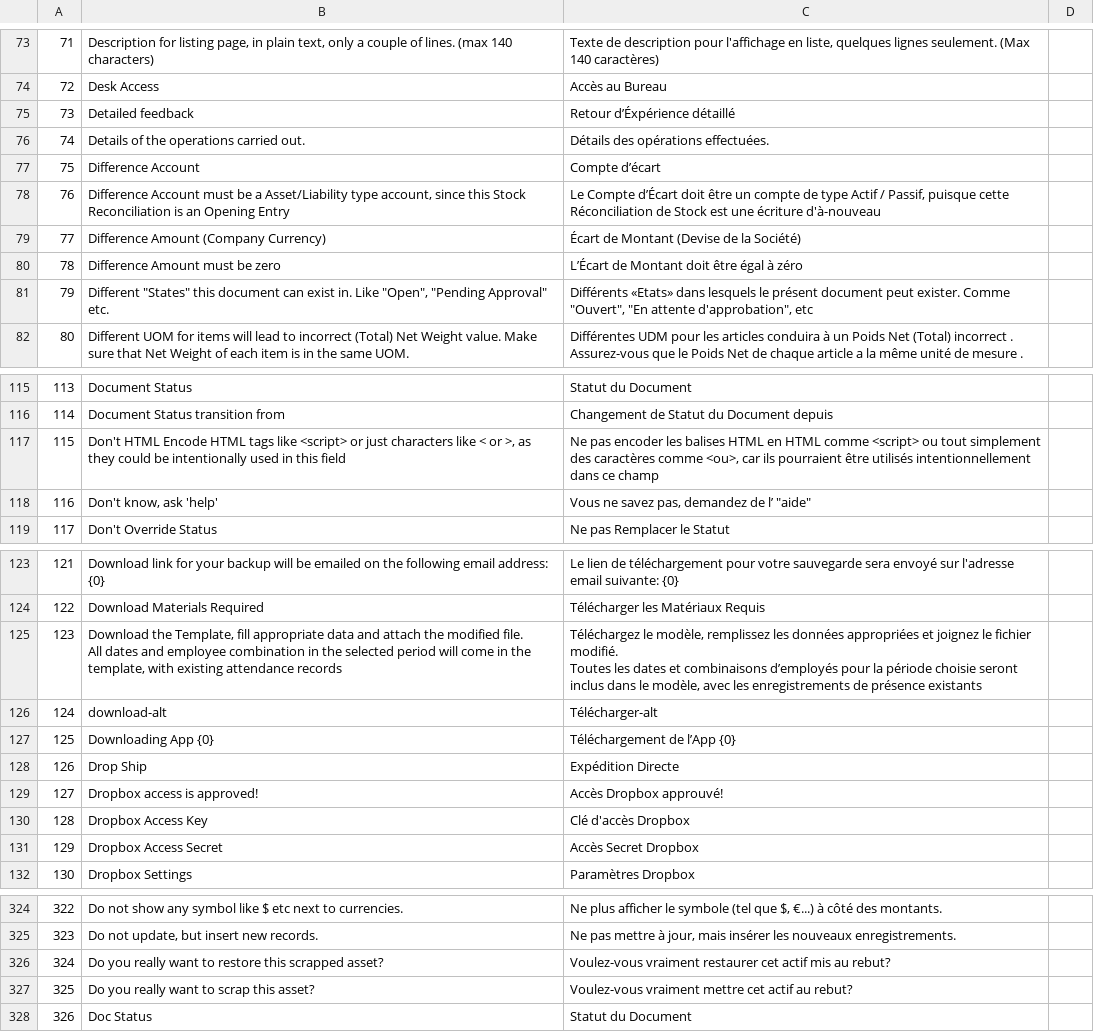
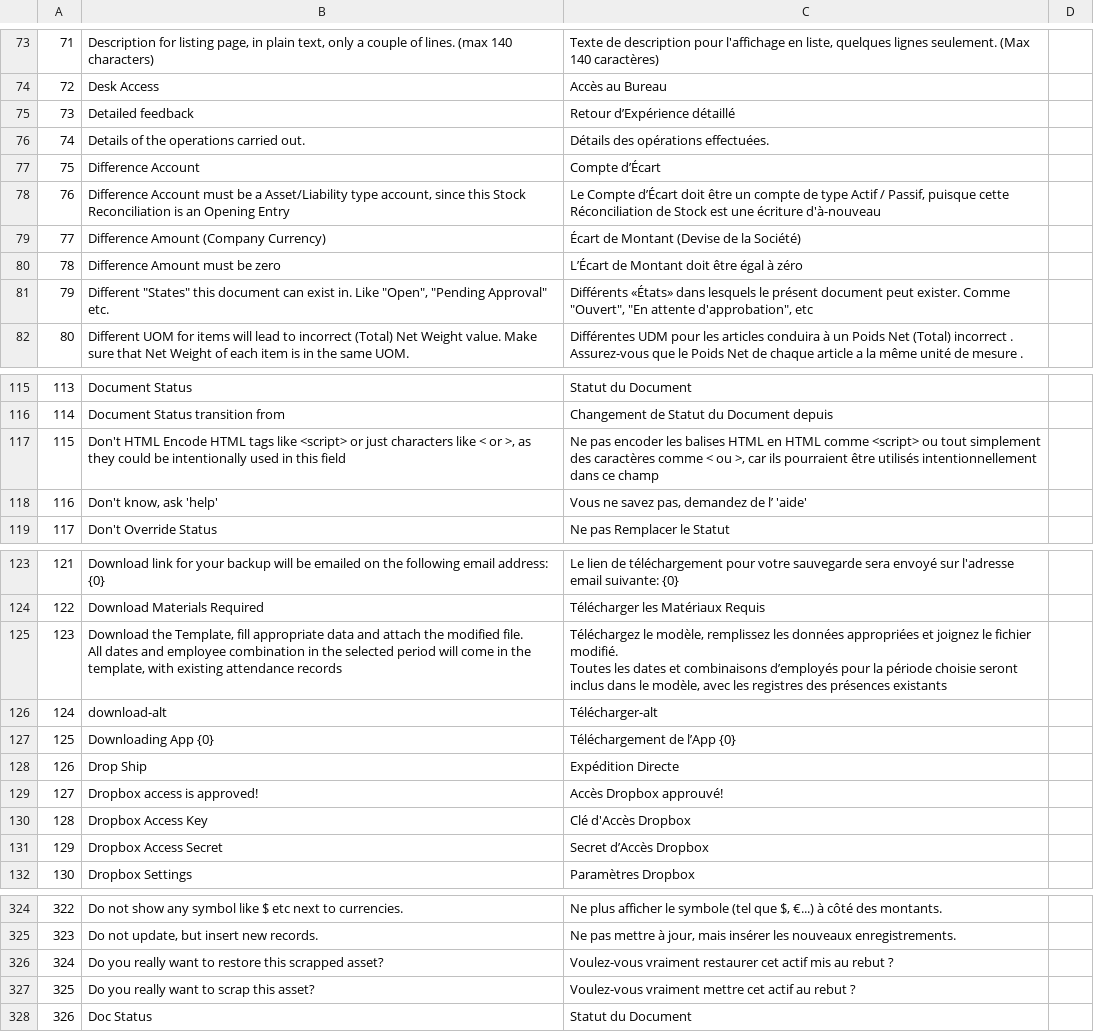
Before and after one commit to qrevel/erpnext-translations, a CSV file: d.csv, drawn as a sheet; only a part is shown, gaps mark what is left out; the diff covers the shown part only.

Commit message:
Corrections following Quentin's comments

```diff
--- a/d.csv
+++ b/d.csv
@@ -74,5 +74,5 @@
 72,Desk Access,Accès au Bureau,
-73,Detailed feedback,Retour d’Éxpérience détaillé,
+73,Detailed feedback,Retour d’Expérience détaillé,
 74,Details of the operations carried out.,Détails des opérations effectuées.,
-75,Difference Account,Compte d’écart,
+75,Difference Account,Compte d’Écart,
 76,"Difference Account must be a Asset/Liability type account, since this Stock Reconciliation is an Opening Entry","Le Compte d’Écart doit être un compte de type Actif / Passif, puisque cette Réconciliation de Stock est une écriture d'à-nouveau",
@@ -80,3 +80,3 @@
 78,Difference Amount must be zero,L’Écart de Montant doit être égal à zéro,
-79,"Different ""States"" this document can exist in. Like ""Open"", ""Pending Approval"" etc.","Différents «Etats» dans lesquels le présent document peut exister. Comme ""Ouvert"", ""En attente d'approbation"", etc",
+79,"Different ""States"" this document can exist in. Like ""Open"", ""Pending Approval"" etc.","Différents «États» dans lesquels le présent document peut exister. Comme ""Ouvert"", ""En attente d'approbation"", etc",
 80,Different UOM for items will lead to incorrect (Total) Net Weight value. Make sure that Net Weight of each item is in the same UOM.,Différentes UDM pour les articles conduira à un Poids Net (Total) incorrect . Assurez-vous que le Poids Net de chaque article a la même unité de mesure .,
@@ -116,4 +116,4 @@
 114,Document Status transition from,Changement de Statut du Document depuis,
-115,"Don't HTML Encode HTML tags like <script> or just characters like < or >, as they could be intentionally used in this field","Ne pas encoder les balises HTML en HTML comme <script> ou tout simplement des caractères comme <ou>, car ils pourraient être utilisés intentionnellement dans ce champ",
-116,"Don't know, ask 'help'","Vous ne savez pas, demandez de l’ ""aide""",
+115,"Don't HTML Encode HTML tags like <script> or just characters like < or >, as they could be intentionally used in this field","Ne pas encoder les balises HTML en HTML comme <script> ou tout simplement des caractères comme < ou >, car ils pourraient être utilisés intentionnellement dans ce champ",
+116,"Don't know, ask 'help'","Vous ne savez pas, demandez de l’ 'aide'",
 117,Don't Override Status,Ne pas Remplacer le Statut,
@@ -124,5 +124,5 @@
 122,Download Materials Required,Télécharger les Matériaux Requis,
-123,"Download the Template, fill appropriate data and attach the modified file.
-All dates and employee combination in the selected period will come in the template, with existing attendance records","Téléchargez le modèle, remplissez les données appropriées et joignez le fichier modifié.
-Toutes les dates et combinaisons d’employés pour la période choisie seront inclus dans le modèle, avec les enregistrements de présence existants",
+123,"Download the Template, fill appropriate data and attach the modified file.
+All dates and employee combination in the selected period will come in the template, with existing attendance records","Téléchargez le modèle, remplissez les données appropriées et joignez le fichier modifié.
+Toutes les dates et combinaisons d’employés pour la période choisie seront inclus dans le modèle, avec les registres des présences existants",
 124,download-alt,Télécharger-alt,
@@ -131,4 +131,4 @@ Toutes les dates et combinaisons d’employés pour la période choisie seront i
 127,Dropbox access is approved!,Accès Dropbox approuvé!,
-128,Dropbox Access Key,Clé d'accès Dropbox,
-129,Dropbox Access Secret,Accès Secret Dropbox,
+128,Dropbox Access Key,Clé d'Accès Dropbox,
+129,Dropbox Access Secret,Secret d’Accès Dropbox,
 130,Dropbox Settings,Paramètres Dropbox,
@@ -327,4 +327,4 @@ Toutes les dates et combinaisons d’employés pour la période choisie seront i
 323,"Do not update, but insert new records.","Ne pas mettre à jour, mais insérer les nouveaux enregistrements.",
-324,Do you really want to restore this scrapped asset?,Voulez-vous vraiment restaurer cet actif mis au rebut?,
-325,Do you really want to scrap this asset?,Voulez-vous vraiment mettre cet actif au rebut?,
+324,Do you really want to restore this scrapped asset?,Voulez-vous vraiment restaurer cet actif mis au rebut ?,
+325,Do you really want to scrap this asset?,Voulez-vous vraiment mettre cet actif au rebut ?,
 326,Doc Status,Statut du Document,
```
Also changed, not shown: 14 edited cells elsewhere in this file.
